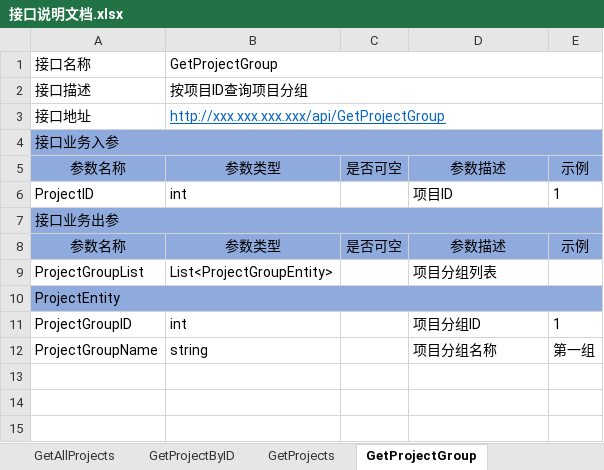
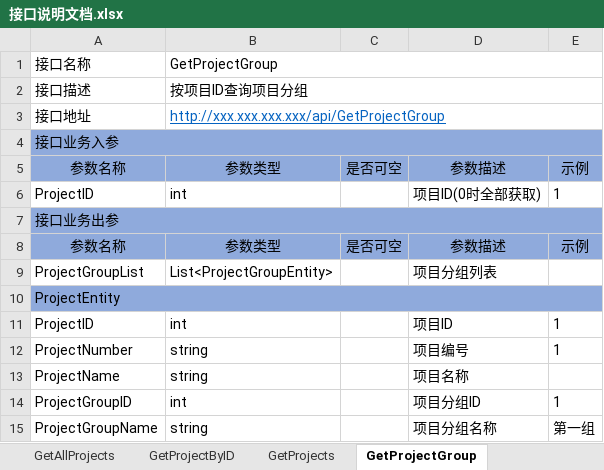
Before and after one commit to RockJiang1/HouseSelection, an Excel workbook: Doc/接口说明文档.xlsx, sheet GetProjectGroup, drawn as a sheet; values as stored, in another font and other column widths than the file's, no borders; charts and pictures not drawn; the diff names each change by its address in the sheet, - before the commit and + after, or states it on an @@ line.

```diff
--- a/Doc/接口说明文档.xlsx (sheet GetProjectGroup)
+++ b/Doc/接口说明文档.xlsx (sheet GetProjectGroup)
-D6: 项目ID
+D6: 项目ID(0时全部获取)
+row 11: ProjectID | int |  | 项目ID | 1
+row 12: ProjectNumber | string |  | 项目编号 | 1
+row 13: ProjectName | string |  | 项目名称
```
Also changed, not shown: other sheet tabs, charts or pictures, 16 other files.
